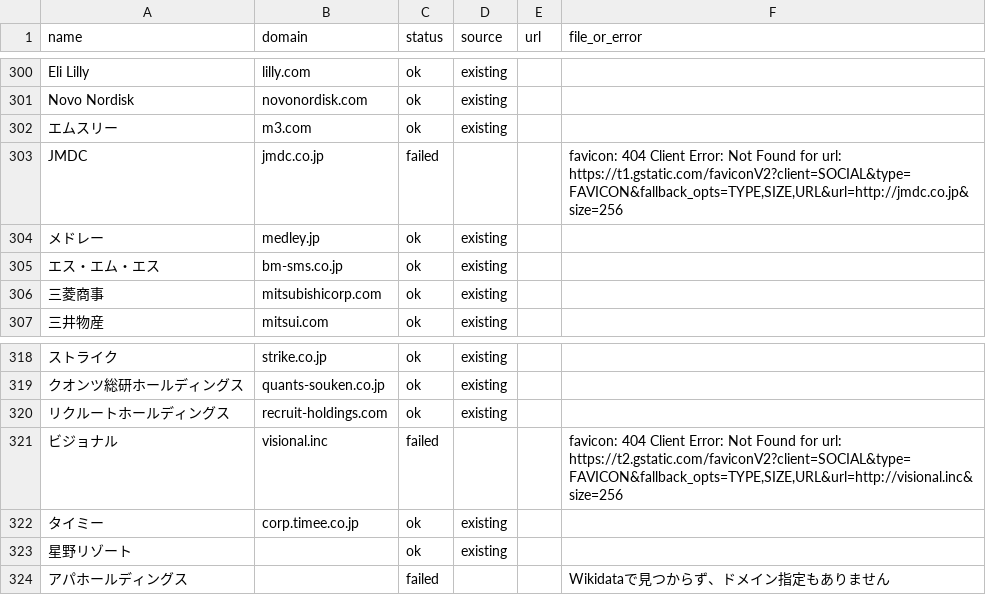
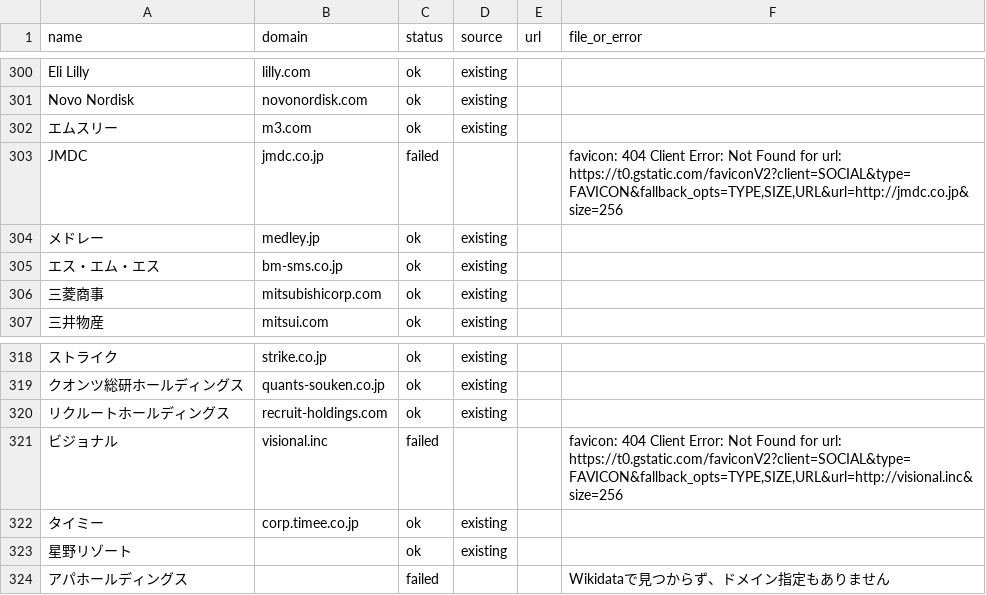
Before and after one commit to shiroin/earnings-table, a CSV file: logos/results.csv, drawn as a sheet; only a part is shown, gaps mark what is left out; the diff covers the shown part only; the diff names each change by its address in the sheet, - before the commit and + after, or states it on an @@ line.

```diff
--- a/logos/results.csv
+++ b/logos/results.csv
-F303 (file_or_error): …for url: https://t1.gstatic.com/faviconV2?client=SOCIAL&type=FAVICON&fallback_opts=TYPE,SIZE,URL&url=http://jmdc.co.jp&size=256
+F303 (file_or_error): …for url: https://t0.gstatic.com/faviconV2?client=SOCIAL&type=FAVICON&fallback_opts=TYPE,SIZE,URL&url=http://jmdc.co.jp&size=256
-F321 (file_or_error): …for url: https://t2.gstatic.com/faviconV2?client=SOCIAL&type=FAVICON&fallback_opts=TYPE,SIZE,URL&url=http://visional.inc&size=256
+F321 (file_or_error): …for url: https://t0.gstatic.com/faviconV2?client=SOCIAL&type=FAVICON&fallback_opts=TYPE,SIZE,URL&url=http://visional.inc&size=256
```
Also changed, not shown: 13 edited cells elsewhere in this file.
